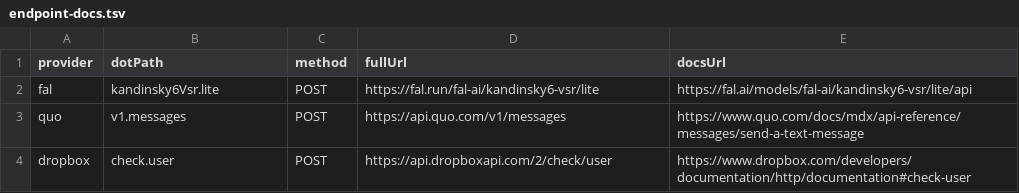
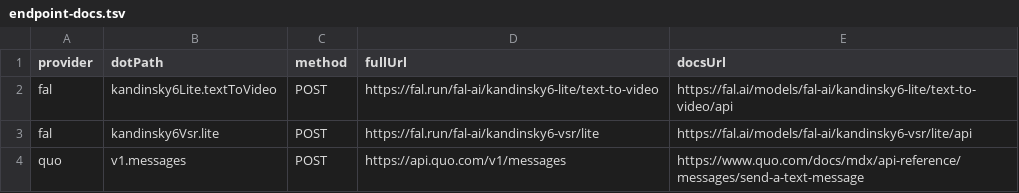
Before and after one commit to justintanner/apicity, a TSV file: scripts/endpoint-docs.tsv, drawn as a sheet; only a part is shown; the shorter side is filled out with more unchanged rows.

```diff
--- a/scripts/endpoint-docs.tsv
+++ b/scripts/endpoint-docs.tsv
@@ -1,2 +1,3 @@
 provider	dotPath	method	fullUrl	docsUrl
+fal	kandinsky6Lite.textToVideo	POST	https://fal.run/fal-ai/kandinsky6-lite/text-to-video	https://fal.ai/models/fal-ai/kandinsky6-lite/text-to-video/api
 fal	kandinsky6Vsr.lite	POST	https://fal.run/fal-ai/kandinsky6-vsr/lite	https://fal.ai/models/fal-ai/kandinsky6-vsr/lite/api
```
Also changed, not shown: scripts/endpoint-cost-tiers.tsv, 14 other files.
